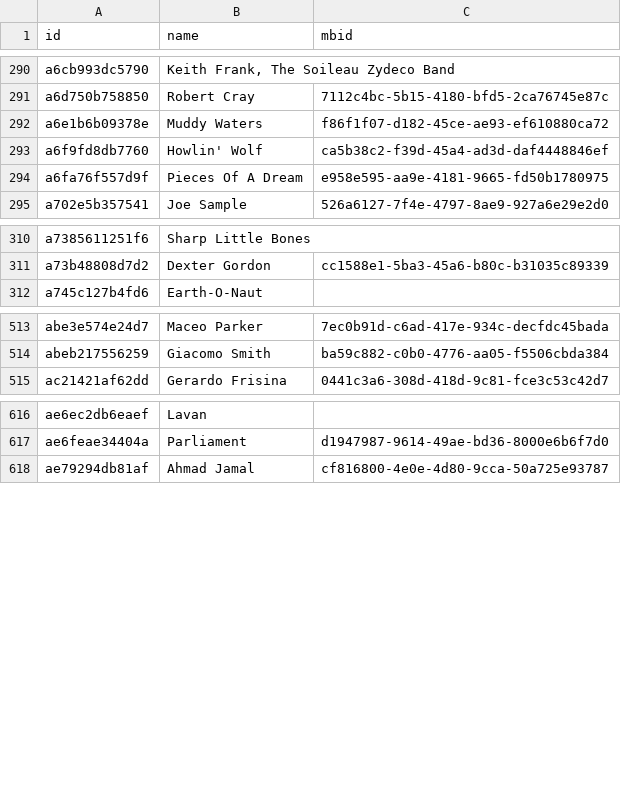
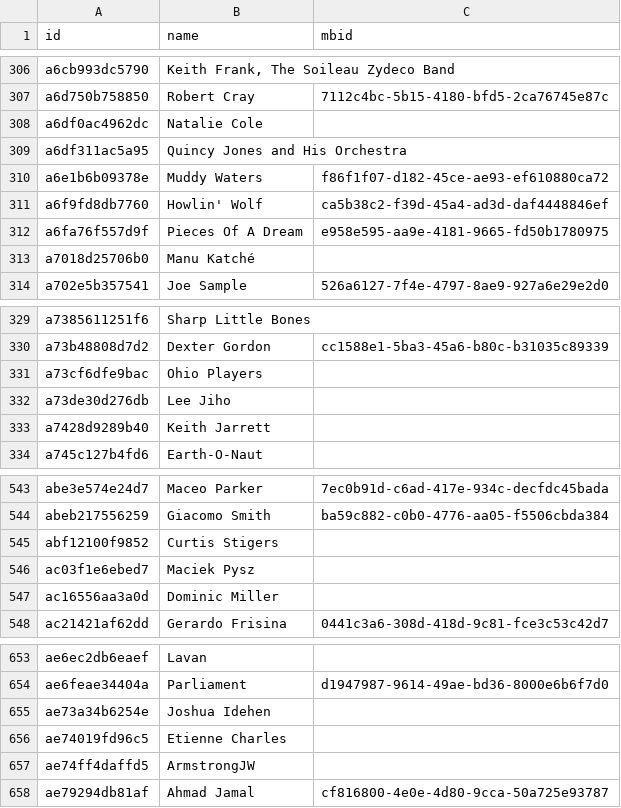
Before and after one commit to pink-bourbon-estate/Radio_Archives, a TSV file: catalogue/data/artists.tsv, drawn as a sheet; only a part is shown, gaps mark what is left out; the diff covers the shown part only.

```diff
--- a/catalogue/data/artists.tsv
+++ b/catalogue/data/artists.tsv
@@ -291,2 +307,4 @@ a6cb993dc5790	Keith Frank, The Soileau Zydeco Band
 a6d750b758850	Robert Cray	7112c4bc-5b15-4180-bfd5-2ca76745e87c
+a6df0ac4962dc	Natalie Cole	
+a6df311ac5a95	Quincy Jones and His Orchestra	
 a6e1b6b09378e	Muddy Waters	f86f1f07-d182-45ce-ae93-ef610880ca72
@@ -294,2 +312,3 @@ a6f9fd8db7760	Howlin' Wolf	ca5b38c2-f39d-45a4-ad3d-daf4448846ef
 a6fa76f557d9f	Pieces Of A Dream	e958e595-aa9e-4181-9665-fd50b1780975
+a7018d25706b0	Manu Katché	
 a702e5b357541	Joe Sample	526a6127-7f4e-4797-8ae9-927a6e29e2d0
@@ -311,2 +330,5 @@ a7385611251f6	Sharp Little Bones
 a73b48808d7d2	Dexter Gordon	cc1588e1-5ba3-45a6-b80c-b31035c89339
+a73cf6dfe9bac	Ohio Players	
+a73de30d276db	Lee Jiho	
+a7428d9289b40	Keith Jarrett	
 a745c127b4fd6	Earth-O-Naut	
@@ -514,2 +544,5 @@ abe3e574e24d7	Maceo Parker	7ec0b91d-c6ad-417e-934c-decfdc45bada
 abeb217556259	Giacomo Smith	ba59c882-c0b0-4776-aa05-f5506cbda384
+abf12100f9852	Curtis Stigers	
+ac03f1e6ebed7	Maciek Pysz	
+ac16556aa3a0d	Dominic Miller	
 ac21421af62dd	Gerardo Frisina	0441c3a6-308d-418d-9c81-fce3c53c42d7
@@ -617,2 +654,5 @@ ae6ec2db6eaef	Lavan
 ae6feae34404a	Parliament	d1947987-9614-49ae-bd36-8000e6b6f7d0
+ae73a34b6254e	Joshua Idehen	
+ae74019fd96c5	Etienne Charles	
+ae74ff4daffd5	ArmstrongJW	
 ae79294db81af	Ahmad Jamal	cf816800-4e0e-4d80-9cca-50a725e93787
```
Also changed, not shown: 34 added rows elsewhere in this file, catalogue/data/tracks.tsv, 1 other file.
